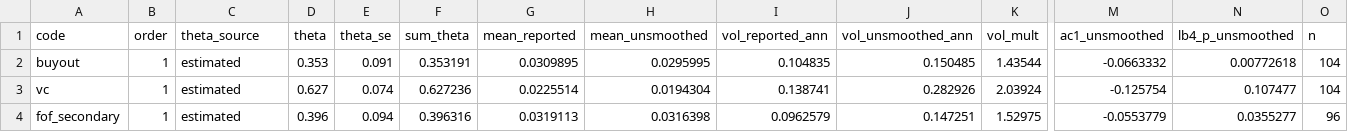
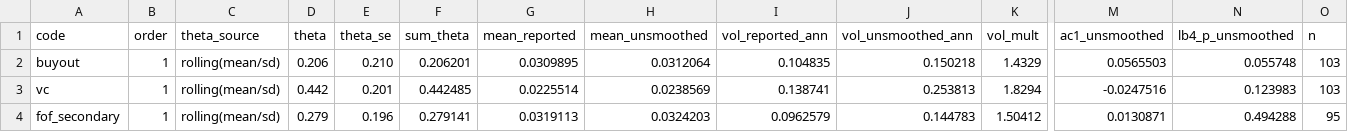
Before and after one commit to liskay93/factor-nowcasting, a CSV file: data/processed/unsmoothing_params.csv, drawn as a sheet; only a part is shown, gaps mark what is left out; the diff covers the shown part only; the diff names each change by its address in the sheet, - before the commit and + after, or states it on an @@ line.

```diff
--- a/data/processed/unsmoothing_params.csv
+++ b/data/processed/unsmoothing_params.csv
-C2:C4 (theta_source): estimated
+C2:C4 (theta_source): rolling(mean/sd)
-D2 (theta): 0.353
+D2 (theta): 0.206
-E2 (theta_se): 0.091
+E2 (theta_se): 0.210
-F2 (sum_theta): 0.353191
+F2 (sum_theta): 0.206201
-H2 (mean_unsmoothed): 0.0295995
+H2 (mean_unsmoothed): 0.0312064
-J2 (vol_unsmoothed_ann): 0.150485
+J2 (vol_unsmoothed_ann): 0.150218
-K2 (vol_mult): 1.43544
+K2 (vol_mult): 1.4329
-M2 (ac1_unsmoothed): -0.0663332
+M2 (ac1_unsmoothed): 0.0565503
-N2 (lb4_p_unsmoothed): 0.00772618
+N2 (lb4_p_unsmoothed): 0.055748
-O2:O3 (n): 104
+O2:O3 (n): 103
-D3 (theta): 0.627
+D3 (theta): 0.442
-E3 (theta_se): 0.074
+E3 (theta_se): 0.201
-F3 (sum_theta): 0.627236
+F3 (sum_theta): 0.442485
-H3 (mean_unsmoothed): 0.0194304
+H3 (mean_unsmoothed): 0.0238569
-J3 (vol_unsmoothed_ann): 0.282926
+J3 (vol_unsmoothed_ann): 0.253813
-K3 (vol_mult): 2.03924
+K3 (vol_mult): 1.8294
-M3 (ac1_unsmoothed): -0.125754
+M3 (ac1_unsmoothed): -0.0247516
-N3 (lb4_p_unsmoothed): 0.107477
+N3 (lb4_p_unsmoothed): 0.123983
-D4 (theta): 0.396
+D4 (theta): 0.279
-E4 (theta_se): 0.094
+E4 (theta_se): 0.196
-F4 (sum_theta): 0.396316
+F4 (sum_theta): 0.279141
-H4 (mean_unsmoothed): 0.0316398
+H4 (mean_unsmoothed): 0.0324203
-J4 (vol_unsmoothed_ann): 0.147251
+J4 (vol_unsmoothed_ann): 0.144783
-K4 (vol_mult): 1.52975
+K4 (vol_mult): 1.50412
-M4 (ac1_unsmoothed): -0.0553779
+M4 (ac1_unsmoothed): 0.0130871
-N4 (lb4_p_unsmoothed): 0.0355277
+N4 (lb4_p_unsmoothed): 0.494288
-O4 (n): 96
+O4 (n): 95
```
Also changed, not shown: 50 edited cells elsewhere in this file, data/processed/eda_regime_R4.csv, data/processed/eda_regime_R5.csv, 38 other files.
